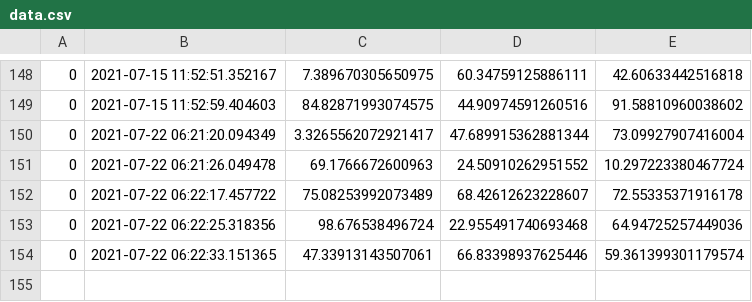
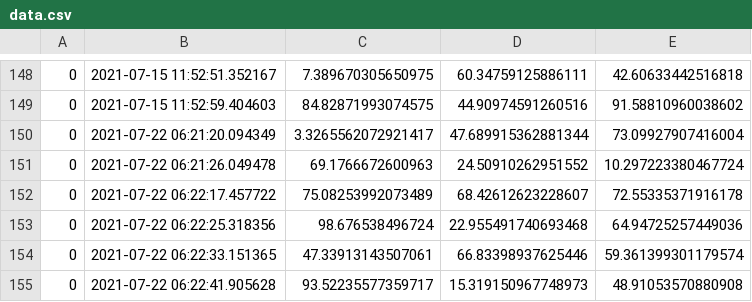
Before and after one commit to dnaneet/ComputationalMechanicsPlayGround, a CSV file: SHM/data.csv, drawn as a sheet; only a part is shown, gaps mark what is left out.

Commit message:
updating data

```diff
--- a/SHM/data.csv
+++ b/SHM/data.csv
@@ -154 +154,2 @@
 0,2021-07-22 06:22:33.151365,47.33913143507061,66.83398937625446,59.361399301179574
+0,2021-07-22 06:22:41.905628,93.52235577359717,15.319150967748973,48.91053570880908
```
